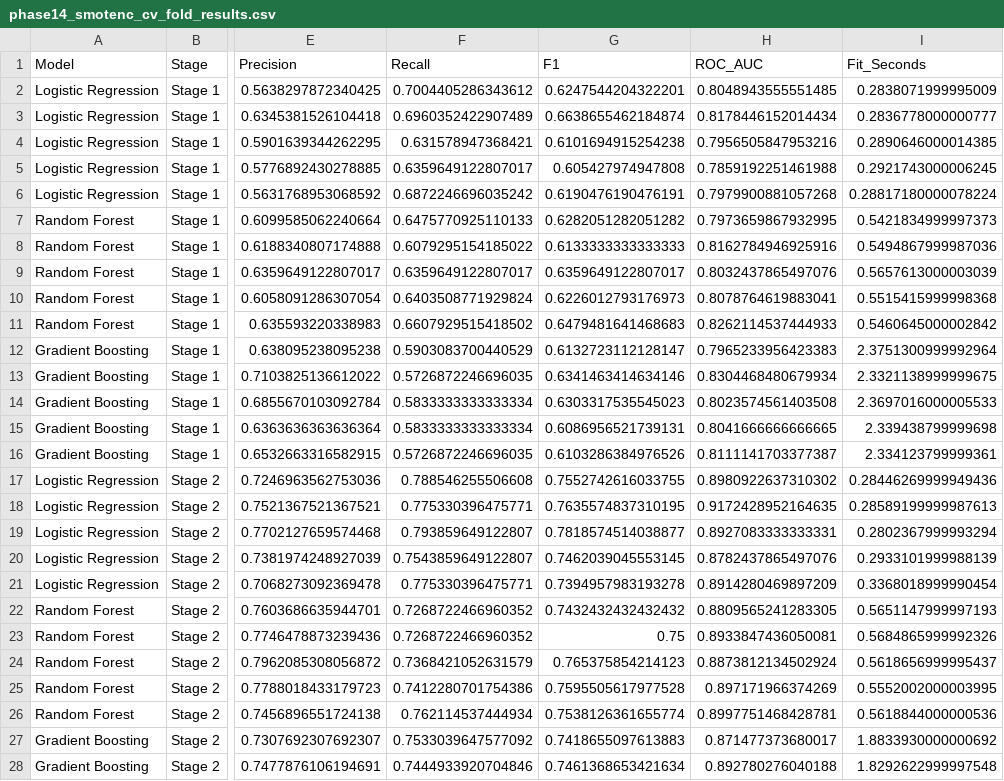
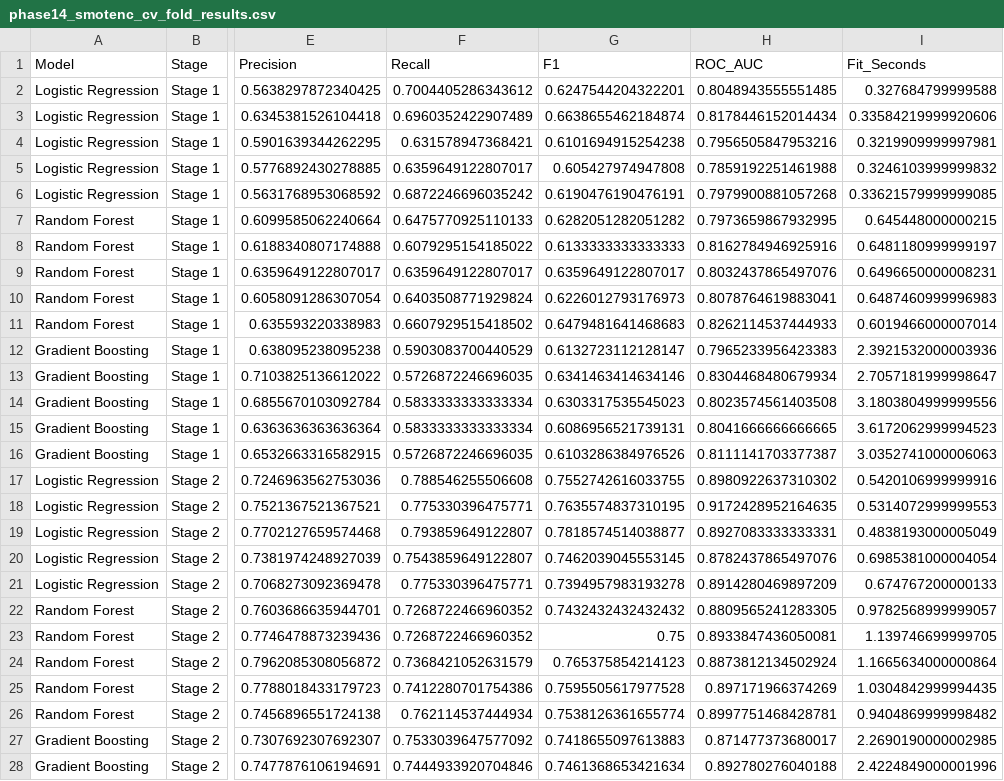
Before and after one commit to NikhilSAROOP-21/Research-Notebook, a CSV file: outputs/tables/phase14_smotenc_cv_fold_results.csv, drawn as a sheet; only a part is shown, gaps mark what is left out; the diff covers the shown part only; the diff names each change by its address in the sheet, - before the commit and + after, or states it on an @@ line.

```diff
--- a/outputs/tables/phase14_smotenc_cv_fold_results.csv
+++ b/outputs/tables/phase14_smotenc_cv_fold_results.csv
-I2 (Fit_Seconds): 0.2838071999995009
+I2 (Fit_Seconds): 0.327684799999588
-I3 (Fit_Seconds): 0.2836778000000777
+I3 (Fit_Seconds): 0.33584219999920606
-I4 (Fit_Seconds): 0.2890646000014385
+I4 (Fit_Seconds): 0.3219909999997981
-I5 (Fit_Seconds): 0.2921743000006245
+I5 (Fit_Seconds): 0.3246103999999832
-I6 (Fit_Seconds): 0.28817180000078224
+I6 (Fit_Seconds): 0.33621579999999085
-I7 (Fit_Seconds): 0.5421834999997373
+I7 (Fit_Seconds): 0.645448000000215
-I8 (Fit_Seconds): 0.5494867999987036
+I8 (Fit_Seconds): 0.6481180999999197
-I9 (Fit_Seconds): 0.5657613000003039
+I9 (Fit_Seconds): 0.6496650000008231
-I10 (Fit_Seconds): 0.5515415999998368
+I10 (Fit_Seconds): 0.6487460999996983
-I11 (Fit_Seconds): 0.5460645000002842
+I11 (Fit_Seconds): 0.6019466000007014
-I12 (Fit_Seconds): 2.3751300999992964
+I12 (Fit_Seconds): 2.3921532000003936
-I13 (Fit_Seconds): 2.3321138999999675
+I13 (Fit_Seconds): 2.7057181999998647
-I14 (Fit_Seconds): 2.3697016000005533
+I14 (Fit_Seconds): 3.1803804999999556
-I15 (Fit_Seconds): 2.339438799999698
+I15 (Fit_Seconds): 3.6172062999994523
-I16 (Fit_Seconds): 2.334123799999361
+I16 (Fit_Seconds): 3.0352741000006063
-I17 (Fit_Seconds): 0.28446269999949436
+I17 (Fit_Seconds): 0.5420106999999916
-I18 (Fit_Seconds): 0.28589199999987613
+I18 (Fit_Seconds): 0.5314072999999553
-I19 (Fit_Seconds): 0.2802367999993294
+I19 (Fit_Seconds): 0.4838193000005049
-I20 (Fit_Seconds): 0.2933101999988139
+I20 (Fit_Seconds): 0.6985381000004054
-I21 (Fit_Seconds): 0.3368018999990454
+I21 (Fit_Seconds): 0.674767200000133
-I22 (Fit_Seconds): 0.5651147999997193
+I22 (Fit_Seconds): 0.9782568999999057
-I23 (Fit_Seconds): 0.5684865999992326
+I23 (Fit_Seconds): 1.139746699999705
-I24 (Fit_Seconds): 0.5618656999995437
+I24 (Fit_Seconds): 1.1665634000000864
-I25 (Fit_Seconds): 0.5552002000003995
+I25 (Fit_Seconds): 1.0304842999994435
-I26 (Fit_Seconds): 0.5618844000000536
+I26 (Fit_Seconds): 0.9404869999998482
-I27 (Fit_Seconds): 1.8833930000000692
+I27 (Fit_Seconds): 2.2690190000002985
-I28 (Fit_Seconds): 1.8292622999997548
+I28 (Fit_Seconds): 2.4224849000001996
```
Also changed, not shown: 18 edited cells elsewhere in this file, outputs/tables/phase12_baseline_cv_fold_results.csv, outputs/tables/phase12_baseline_fit_times.csv, 10 other files.
